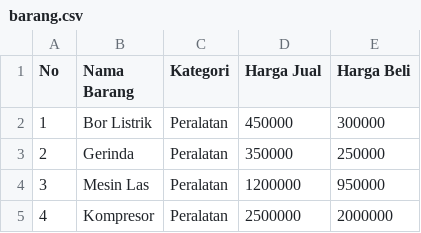
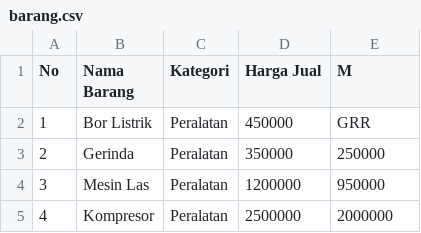
Before and after one commit to arta678/arta678.github.io, a CSV file: barang.csv, drawn as a sheet; only a part is shown.

Commit message:
Update barang.csv

```diff
--- a/barang.csv
+++ b/barang.csv
@@ -1,3 +1,3 @@
-No,Nama Barang,Kategori,Harga Jual,Harga Beli
-1,Bor Listrik,Peralatan,450000,300000
+No,Nama Barang,Kategori,Harga Jual,M
+1,Bor Listrik,Peralatan,450000,GRR
 2,Gerinda,Peralatan,350000,250000
```
